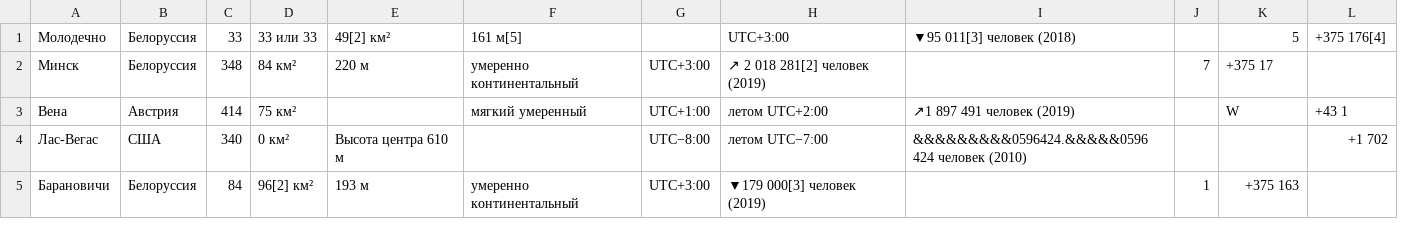
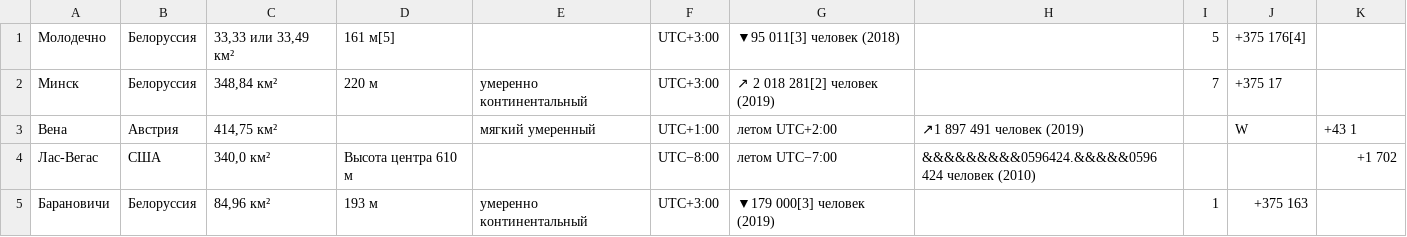
Before and after one commit to cyber-yanus/parser-for-Sam, a CSV file: test.csv, drawn as a sheet; removed rows and columns are numbered as before the commit, all else as after; the diff names each change by its address in the sheet, - before the commit and + after, or states it on an @@ line.

```diff
--- a/test.csv
+++ b/test.csv
-column C, rows 1-5: 33 | 348 | 414 | 340 | 84
-column D, rows 1-5: 33 или 33 | 84 км² | 75 км² | 0 км² | 96[2] км²
+column C, rows 1-5: 33,33 или 33,49 км² | 348,84 км² | 414,75 км² | 340,0 км² | 84,96 км²
-D1: 49[2] км²
+D1: 161 м[5]
-E1: 161 м[5]
+E1: (empty)
-F1: (empty)
+F1: UTC+3:00
-G1: UTC+3:00
+G1: ▼95 011[3] человек (2018)
-H1: ▼95 011[3] человек (2018)
+H1: (empty)
-I1: (empty)
+I1: 5
-J1: 5
+J1: +375 176[4]
-K1: +375 176[4]
+K1: (empty)
```
Also changed, not shown: 5 other files.
